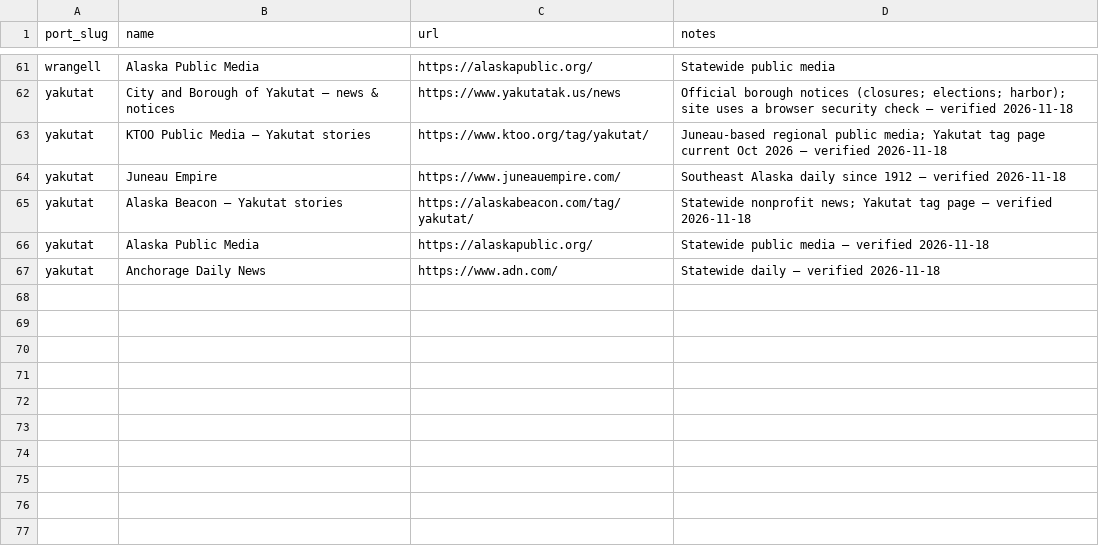
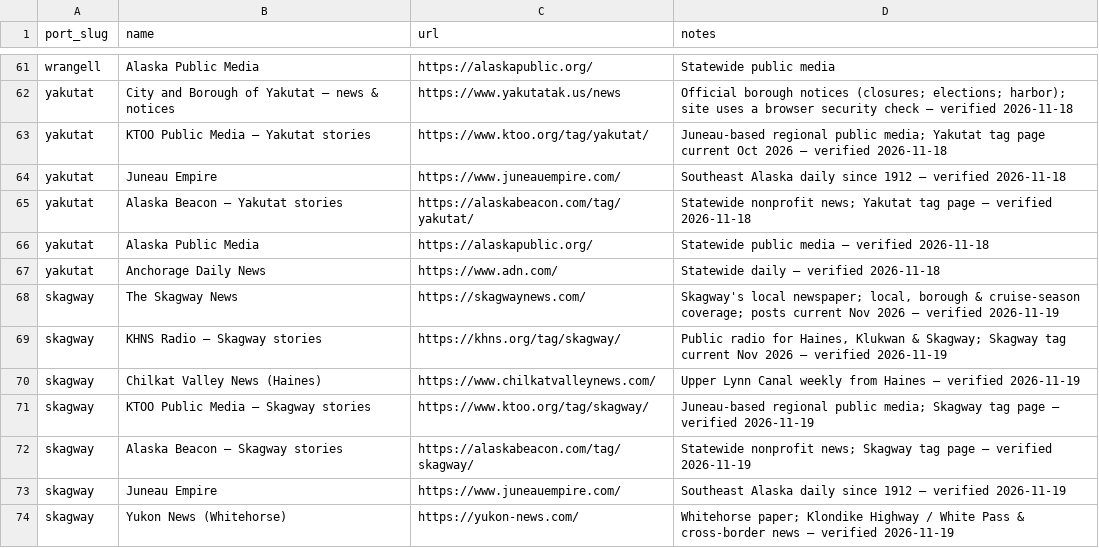
Before and after one commit to pacifictides-ak/pacifictides-ak.github.io, a CSV file: data/local_news.csv, drawn as a sheet; only a part is shown, gaps mark what is left out; the diff names each change by its address in the sheet, - before the commit and + after, or states it on an @@ line.

Commit message:
Ship Skagway tides page (NOAA 9452400) with Northern/Southern Lynn Canal forecasts (PKZ012/PKZ013), SKTA2/SKXA2/SKDA2 + HAXA2 obs, FAA Skagway + Eldred Rock + Haines cams, news, 41-row directory (no seafood processors listed for Skagway by ADF&G/NOAA), 24.5 ft Nov 25 tide drop + no-travelift trailer haul-out/grid/maintenance-bay + Petro Marine east-side fuel dock + north-wind callout, original Skagway SVGs + PD/CC photos; add Skagway to haul-out directory, index, sitemap, pages.json, cross-links from all ports + PWS builder, refresh PORTS; deepen Whittier directory (+6); nightly refresh of 15 ports + PWS overview

```diff
--- a/data/local_news.csv
+++ b/data/local_news.csv
+row 68: skagway | The Skagway News | https://skagwaynews.com/ | Skagway's local newspaper; local, borough & cruise-season coverage; posts current Nov 2026 — verified 2026-11-19
+row 69: skagway | KHNS Radio — Skagway stories | https://khns.org/tag/skagway/ | Public radio for Haines, Klukwan & Skagway; Skagway tag current Nov 2026 — verified 2026-11-19
+row 70: skagway | Chilkat Valley News (Haines) | https://www.chilkatvalleynews.com/ | Upper Lynn Canal weekly from Haines — verified 2026-11-19
+row 71: skagway | KTOO Public Media — Skagway stories | https://www.ktoo.org/tag/skagway/ | Juneau-based regional public media; Skagway tag page — verified 2026-11-19
+row 72: skagway | Alaska Beacon — Skagway stories | https://alaskabeacon.com/tag/skagway/ | Statewide nonprofit news; Skagway tag page — verified 2026-11-19
+row 73: skagway | Juneau Empire | https://www.juneauempire.com/ | Southeast Alaska daily since 1912 — verified 2026-11-19
+row 74: skagway | Yukon News (Whitehorse) | https://yukon-news.com/ | Whitehorse paper; Klondike Highway / White Pass & cross-border news — verified 2026-11-19
```
Also changed, not shown: 31 other files.
